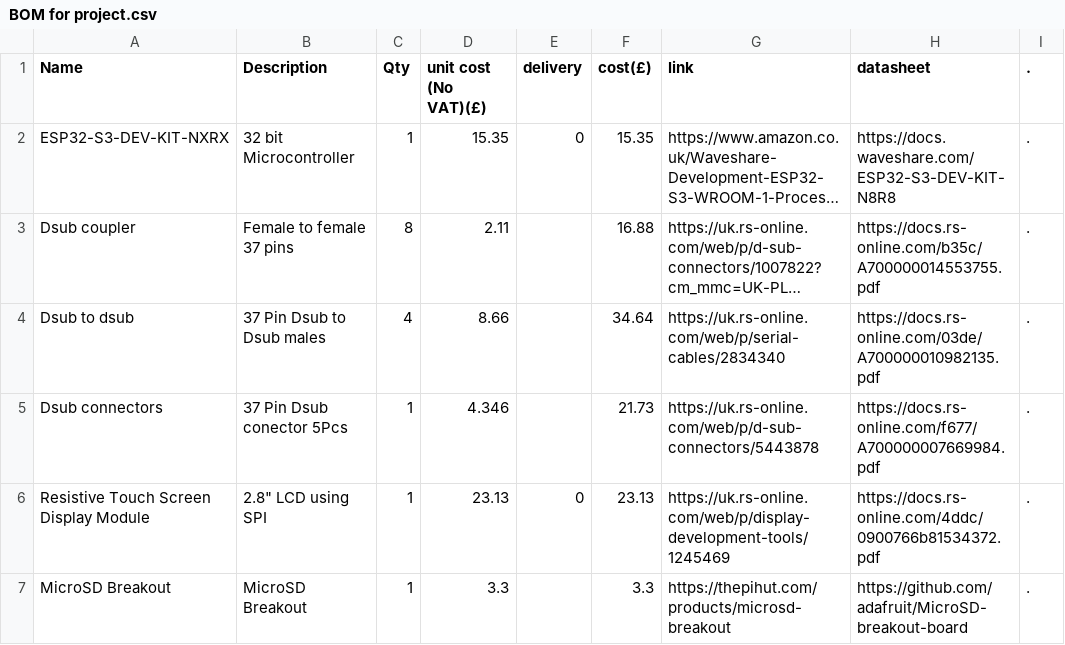
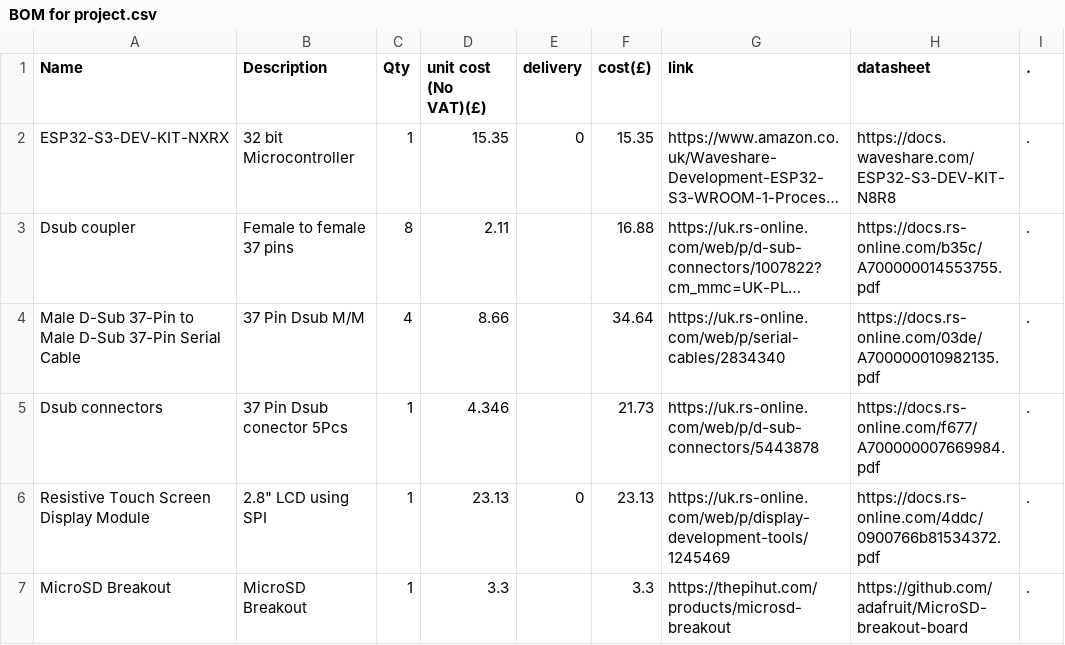
Before and after one commit to Hberrill4/uav-harness-tester, a CSV file: docs/project-files/BOM for project.csv, drawn as a sheet; only a part is shown; long unchanged cells end in …; the diff names each change by its address in the sheet, - before the commit and + after, or states it on an @@ line.

Commit message:
Update BOM with new D-Sub cable description

```diff
--- a/docs/project-files/BOM for project.csv
+++ b/docs/project-files/BOM for project.csv
-A4 (Name): Dsub to dsub
+A4 (Name): Male D-Sub 37-Pin to Male D-Sub 37-Pin Serial Cable
-B4 (Description): 37 Pin Dsub to Dsub males
+B4 (Description): 37 Pin Dsub M/M
```
